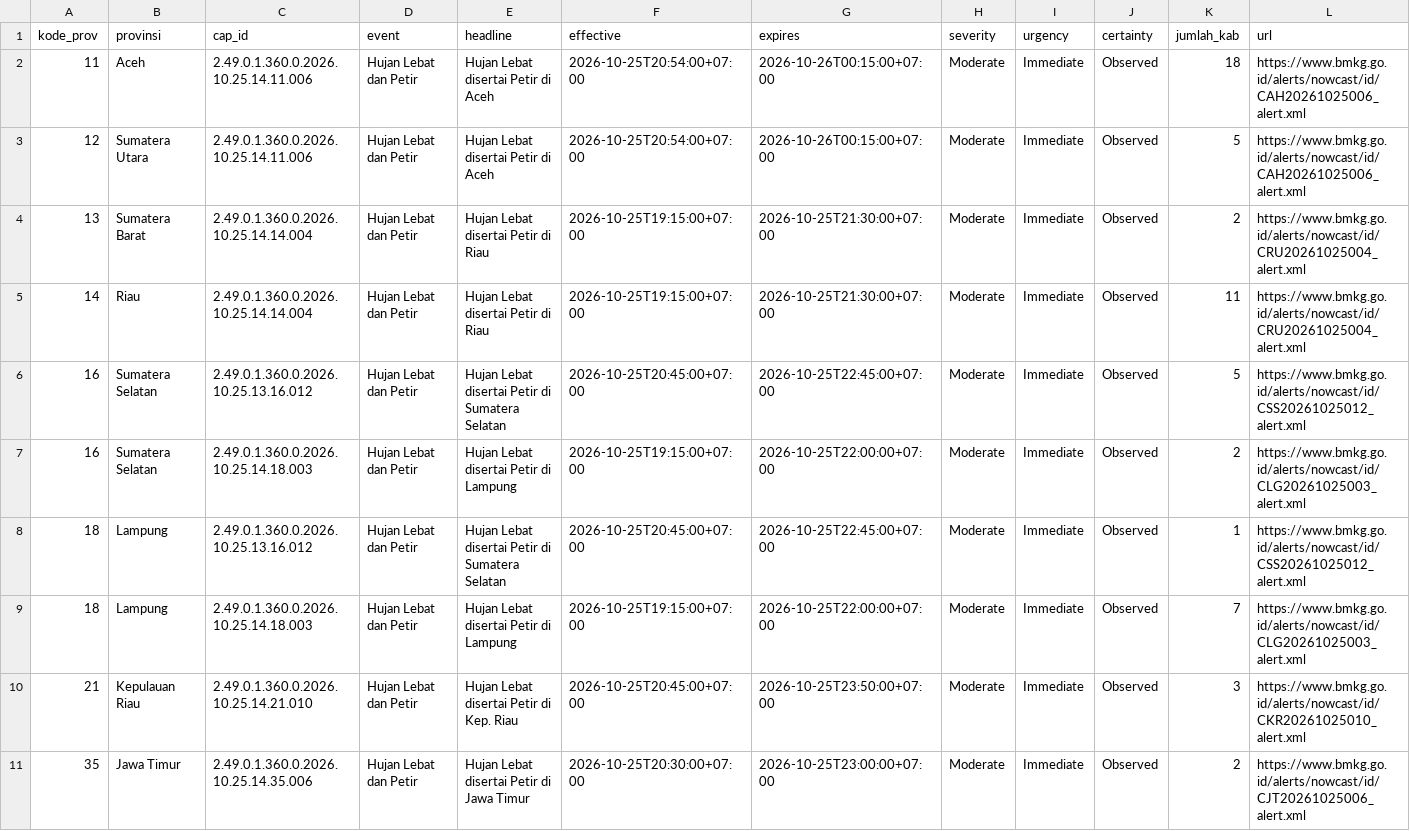
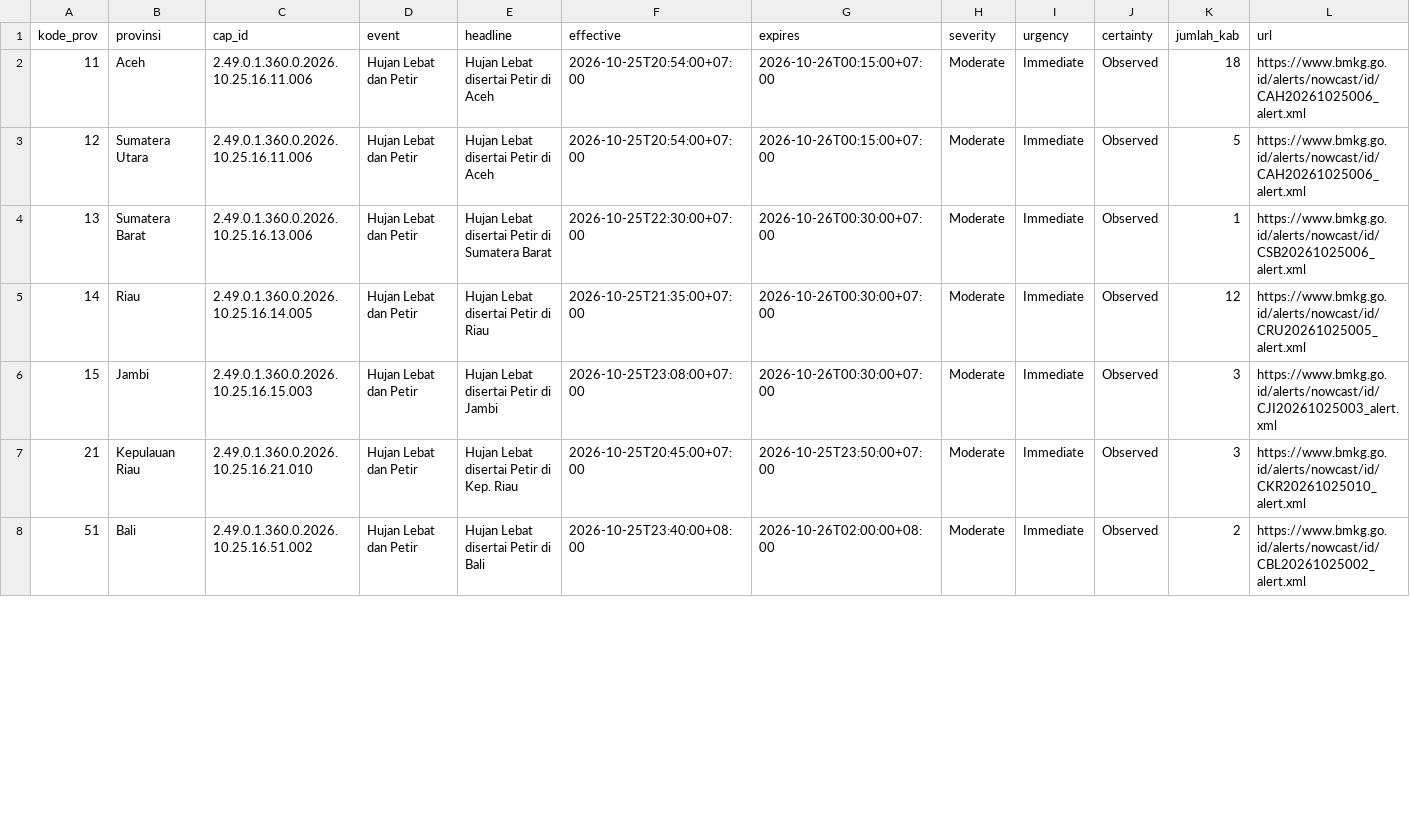
Before and after one commit to pantau-bencana/karhutla-dashboard, a CSV file: data/live/bmkg-cap-prov.csv, drawn as a sheet; only a part is shown; the diff covers the shown part only.

```diff
--- a/data/live/bmkg-cap-prov.csv
+++ b/data/live/bmkg-cap-prov.csv
@@ -1,11 +1,8 @@
 kode_prov,provinsi,cap_id,event,headline,effective,expires,severity,urgency,certainty,jumlah_kab,url
-11,Aceh,2.49.0.1.360.0.2026.10.25.14.11.006,Hujan Lebat dan Petir,Hujan Lebat disertai Petir di Aceh,2026-10-25T20:54:00+07:00,2026-10-26T00:15:00+07:00,Moderate,Immediate,Observed,18,https://www.bmkg.go.id/alerts/nowcast/id/CAH20261025006_alert.xml
-12,Sumatera Utara,2.49.0.1.360.0.2026.10.25.14.11.006,Hujan Lebat dan Petir,Hujan Lebat disertai Petir di Aceh,2026-10-25T20:54:00+07:00,2026-10-26T00:15:00+07:00,Moderate,Immediate,Observed,5,https://www.bmkg.go.id/alerts/nowcast/id/CAH20261025006_alert.xml
-13,Sumatera Barat,2.49.0.1.360.0.2026.10.25.14.14.004,Hujan Lebat dan Petir,Hujan Lebat disertai Petir di Riau,2026-10-25T19:15:00+07:00,2026-10-25T21:30:00+07:00,Moderate,Immediate,Observed,2,https://www.bmkg.go.id/alerts/nowcast/id/CRU20261025004_alert.xml
-14,Riau,2.49.0.1.360.0.2026.10.25.14.14.004,Hujan Lebat dan Petir,Hujan Lebat disertai Petir di Riau,2026-10-25T19:15:00+07:00,2026-10-25T21:30:00+07:00,Moderate,Immediate,Observed,11,https://www.bmkg.go.id/alerts/nowcast/id/CRU20261025004_alert.xml
-16,Sumatera Selatan,2.49.0.1.360.0.2026.10.25.13.16.012,Hujan Lebat dan Petir,Hujan Lebat disertai Petir di Sumatera Selatan,2026-10-25T20:45:00+07:00,2026-10-25T22:45:00+07:00,Moderate,Immediate,Observed,5,https://www.bmkg.go.id/alerts/nowcast/id/CSS20261025012_alert.xml
-16,Sumatera Selatan,2.49.0.1.360.0.2026.10.25.14.18.003,Hujan Lebat dan Petir,Hujan Lebat disertai Petir di Lampung,2026-10-25T19:15:00+07:00,2026-10-25T22:00:00+07:00,Moderate,Immediate,Observed,2,https://www.bmkg.go.id/alerts/nowcast/id/CLG20261025003_alert.xml
-18,Lampung,2.49.0.1.360.0.2026.10.25.13.16.012,Hujan Lebat dan Petir,Hujan Lebat disertai Petir di Sumatera Selatan,2026-10-25T20:45:00+07:00,2026-10-25T22:45:00+07:00,Moderate,Immediate,Observed,1,https://www.bmkg.go.id/alerts/nowcast/id/CSS20261025012_alert.xml
-18,Lampung,2.49.0.1.360.0.2026.10.25.14.18.003,Hujan Lebat dan Petir,Hujan Lebat disertai Petir di Lampung,2026-10-25T19:15:00+07:00,2026-10-25T22:00:00+07:00,Moderate,Immediate,Observed,7,https://www.bmkg.go.id/alerts/nowcast/id/CLG20261025003_alert.xml
-21,Kepulauan Riau,2.49.0.1.360.0.2026.10.25.14.21.010,Hujan Lebat dan Petir,Hujan Lebat disertai Petir di Kep. Riau,2026-10-25T20:45:00+07:00,2026-10-25T23:50:00+07:00,Moderate,Immediate,Observed,3,https://www.bmkg.go.id/alerts/nowcast/id/CKR20261025010_alert.xml
-35,Jawa Timur,2.49.0.1.360.0.2026.10.25.14.35.006,Hujan Lebat dan Petir,Hujan Lebat disertai Petir di Jawa Timur,2026-10-25T20:30:00+07:00,2026-10-25T23:00:00+07:00,Moderate,Immediate,Observed,2,https://www.bmkg.go.id/alerts/nowcast/id/CJT20261025006_alert.xml
+11,Aceh,2.49.0.1.360.0.2026.10.25.16.11.006,Hujan Lebat dan Petir,Hujan Lebat disertai Petir di Aceh,2026-10-25T20:54:00+07:00,2026-10-26T00:15:00+07:00,Moderate,Immediate,Observed,18,https://www.bmkg.go.id/alerts/nowcast/id/CAH20261025006_alert.xml
+12,Sumatera Utara,2.49.0.1.360.0.2026.10.25.16.11.006,Hujan Lebat dan Petir,Hujan Lebat disertai Petir di Aceh,2026-10-25T20:54:00+07:00,2026-10-26T00:15:00+07:00,Moderate,Immediate,Observed,5,https://www.bmkg.go.id/alerts/nowcast/id/CAH20261025006_alert.xml
+13,Sumatera Barat,2.49.0.1.360.0.2026.10.25.16.13.006,Hujan Lebat dan Petir,Hujan Lebat disertai Petir di Sumatera Barat,2026-10-25T22:30:00+07:00,2026-10-26T00:30:00+07:00,Moderate,Immediate,Observed,1,https://www.bmkg.go.id/alerts/nowcast/id/CSB20261025006_alert.xml
+14,Riau,2.49.0.1.360.0.2026.10.25.16.14.005,Hujan Lebat dan Petir,Hujan Lebat disertai Petir di Riau,2026-10-25T21:35:00+07:00,2026-10-26T00:30:00+07:00,Moderate,Immediate,Observed,12,https://www.bmkg.go.id/alerts/nowcast/id/CRU20261025005_alert.xml
+15,Jambi,2.49.0.1.360.0.2026.10.25.16.15.003,Hujan Lebat dan Petir,Hujan Lebat disertai Petir di Jambi,2026-10-25T23:08:00+07:00,2026-10-26T00:30:00+07:00,Moderate,Immediate,Observed,3,https://www.bmkg.go.id/alerts/nowcast/id/CJI20261025003_alert.xml
+21,Kepulauan Riau,2.49.0.1.360.0.2026.10.25.16.21.010,Hujan Lebat dan Petir,Hujan Lebat disertai Petir di Kep. Riau,2026-10-25T20:45:00+07:00,2026-10-25T23:50:00+07:00,Moderate,Immediate,Observed,3,https://www.bmkg.go.id/alerts/nowcast/id/CKR20261025010_alert.xml
+51,Bali,2.49.0.1.360.0.2026.10.25.16.51.002,Hujan Lebat dan Petir,Hujan Lebat disertai Petir di Bali,2026-10-25T23:40:00+08:00,2026-10-26T02:00:00+08:00,Moderate,Immediate,Observed,2,https://www.bmkg.go.id/alerts/nowcast/id/CBL20261025002_alert.xml
```
Also changed, not shown: 2 added rows and 33 edited cells elsewhere in this file, 5 other files.
